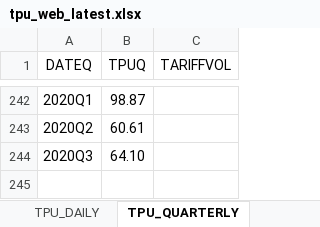
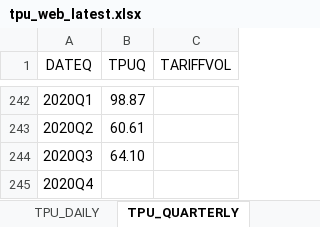
Before and after one commit to iacoviel/iacoviel.github.io, an Excel workbook: tpu_files/tpu_web_latest.xlsx, sheet TPU_QUARTERLY, drawn as a sheet; only a part is shown, gaps mark what is left out; values as stored, in another font and other column widths than the file's, no borders; the diff names each change by its address in the sheet, - before the commit and + after, or states it on an @@ line.

```diff
--- a/tpu_files/tpu_web_latest.xlsx (sheet TPU_QUARTERLY)
+++ b/tpu_files/tpu_web_latest.xlsx (sheet TPU_QUARTERLY)
+row 245: 2020Q4
```
Also changed, not shown: sheet TPU_MONTHLY, 1 other file.
